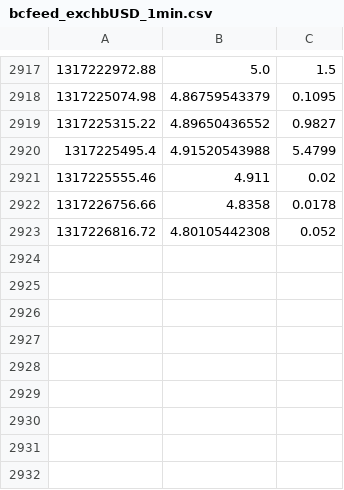
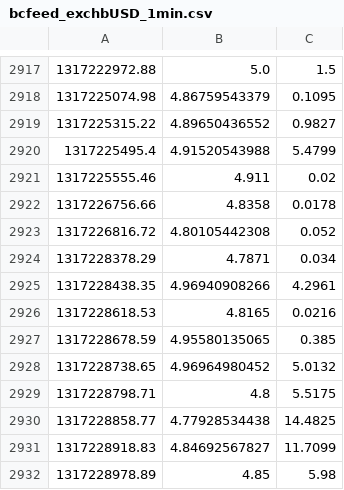
Before and after one commit to Pascal66/ga-bitbot, a CSV file: datafeed/bcfeed_exchbUSD_1min.csv, drawn as a sheet; only a part is shown, gaps mark what is left out; the diff names each change by its address in the sheet, - before the commit and + after, or states it on an @@ line.

```diff
--- a/datafeed/bcfeed_exchbUSD_1min.csv
+++ b/datafeed/bcfeed_exchbUSD_1min.csv
+row 2924: 1317228378.29 | 4.7871 | 0.034
+row 2925: 1317228438.35 | 4.96940908266 | 4.2961
+row 2926: 1317228618.53 | 4.8165 | 0.0216
+row 2927: 1317228678.59 | 4.95580135065 | 0.385
+row 2928: 1317228738.65 | 4.96964980452 | 5.0132
+row 2929: 1317228798.71 | 4.8 | 5.5175
+row 2930: 1317228858.77 | 4.77928534438 | 14.4825
+row 2931: 1317228918.83 | 4.84692567827 | 11.7099
+row 2932: 1317228978.89 | 4.85 | 5.98
```
Also changed, not shown: datafeed/bcfeed_intrsngEUR_1min.csv, datafeed/bcfeed_thEUR_1min.csv, 3 other files.
